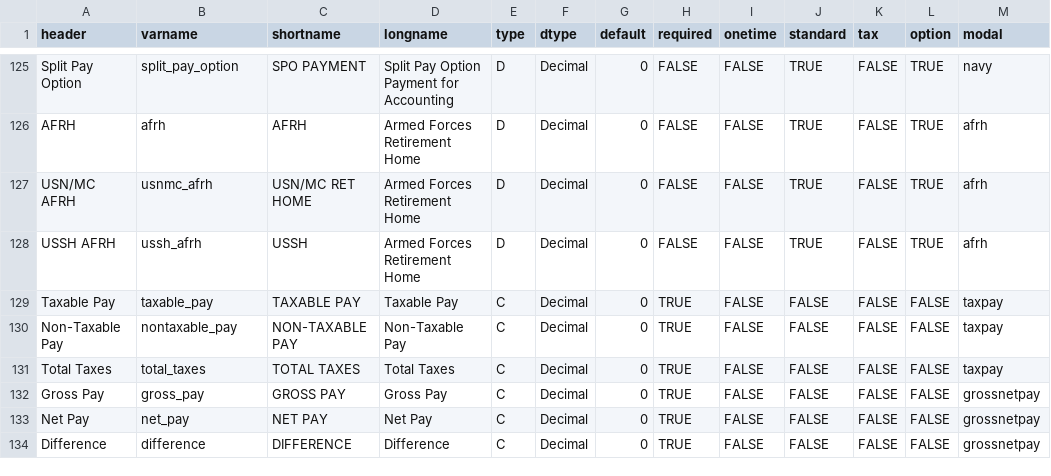
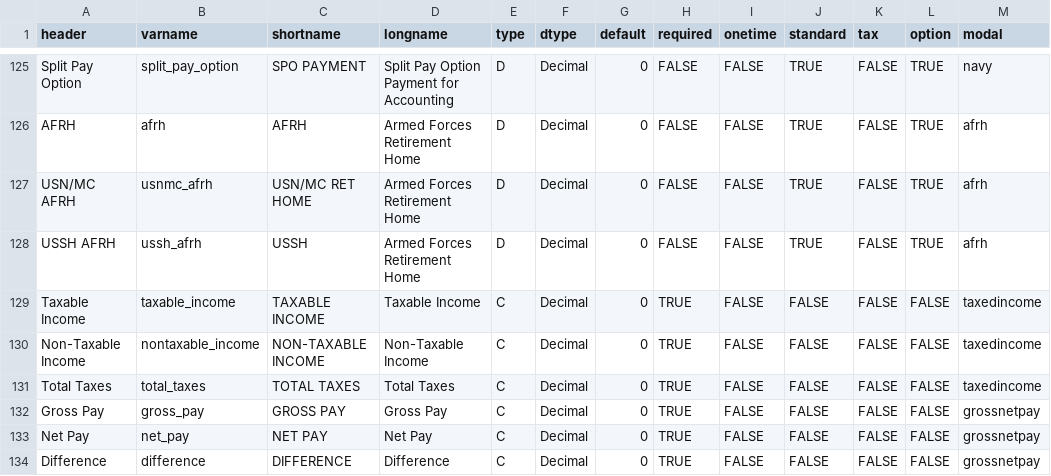
Before and after one commit to west757/PayLES, a CSV file: app/static/paydf_template.csv, drawn as a sheet; only a part is shown, gaps mark what is left out.

Commit message:
Updated build options

```diff
--- a/app/static/paydf_template.csv
+++ b/app/static/paydf_template.csv
@@ -128,5 +128,5 @@ USN/MC AFRH,usnmc_afrh,USN/MC RET HOME,Armed Forces Retirement Home,D,Decimal,0,
 USSH AFRH,ussh_afrh,USSH,Armed Forces Retirement Home,D,Decimal,0,FALSE,FALSE,TRUE,FALSE,TRUE,afrh
-Taxable Pay,taxable_pay,TAXABLE PAY,Taxable Pay,C,Decimal,0,TRUE,FALSE,FALSE,FALSE,FALSE,taxpay
-Non-Taxable Pay,nontaxable_pay,NON-TAXABLE PAY,Non-Taxable Pay,C,Decimal,0,TRUE,FALSE,FALSE,FALSE,FALSE,taxpay
-Total Taxes,total_taxes,TOTAL TAXES,Total Taxes,C,Decimal,0,TRUE,FALSE,FALSE,FALSE,FALSE,taxpay
+Taxable Income,taxable_income,TAXABLE INCOME,Taxable Income,C,Decimal,0,TRUE,FALSE,FALSE,FALSE,FALSE,taxedincome
+Non-Taxable Income,nontaxable_income,NON-TAXABLE INCOME,Non-Taxable Income,C,Decimal,0,TRUE,FALSE,FALSE,FALSE,FALSE,taxedincome
+Total Taxes,total_taxes,TOTAL TAXES,Total Taxes,C,Decimal,0,TRUE,FALSE,FALSE,FALSE,FALSE,taxedincome
 Gross Pay,gross_pay,GROSS PAY,Gross Pay,C,Decimal,0,TRUE,FALSE,FALSE,FALSE,FALSE,grossnetpay
```
Also changed, not shown: 3 other files.
